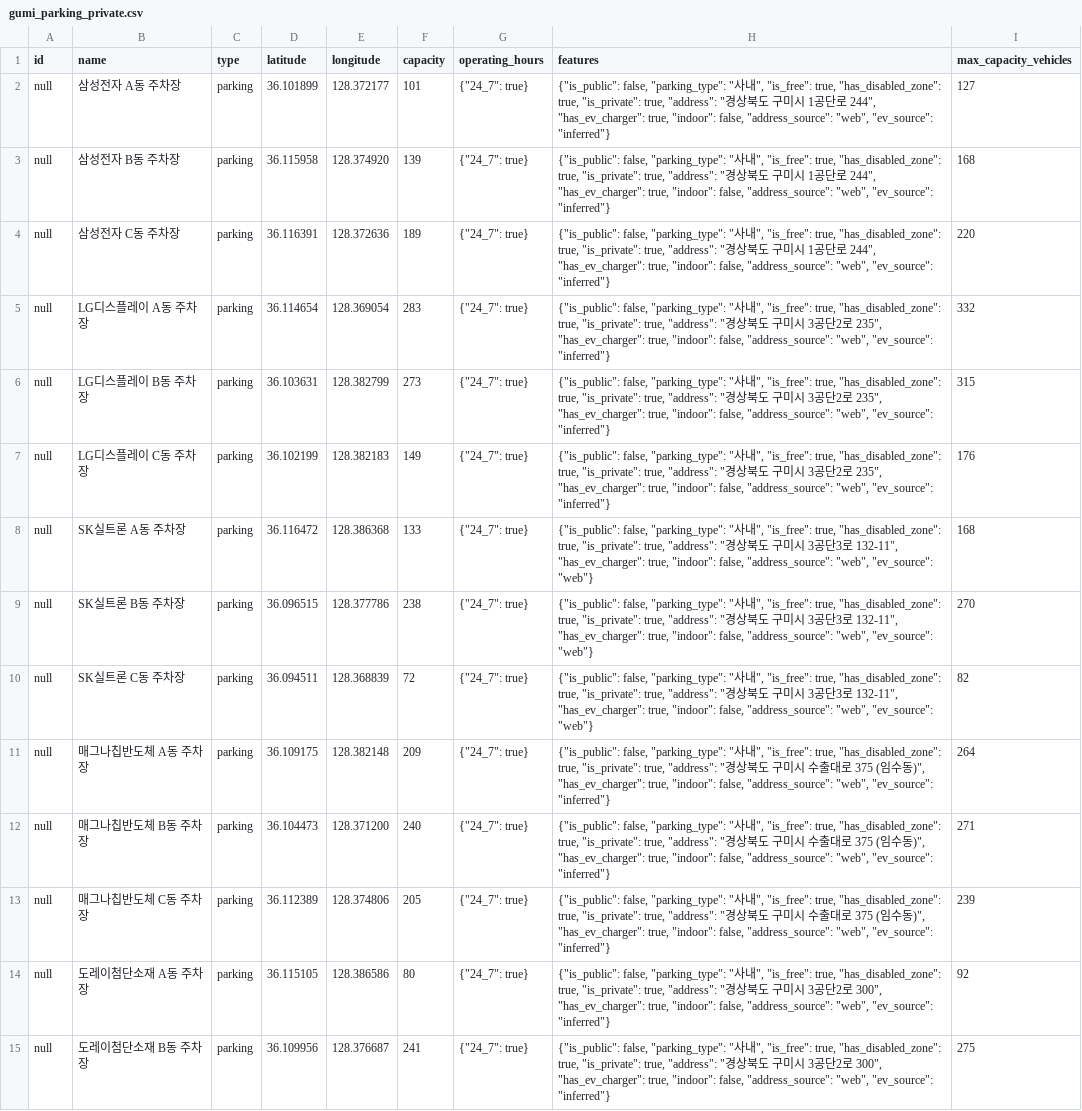
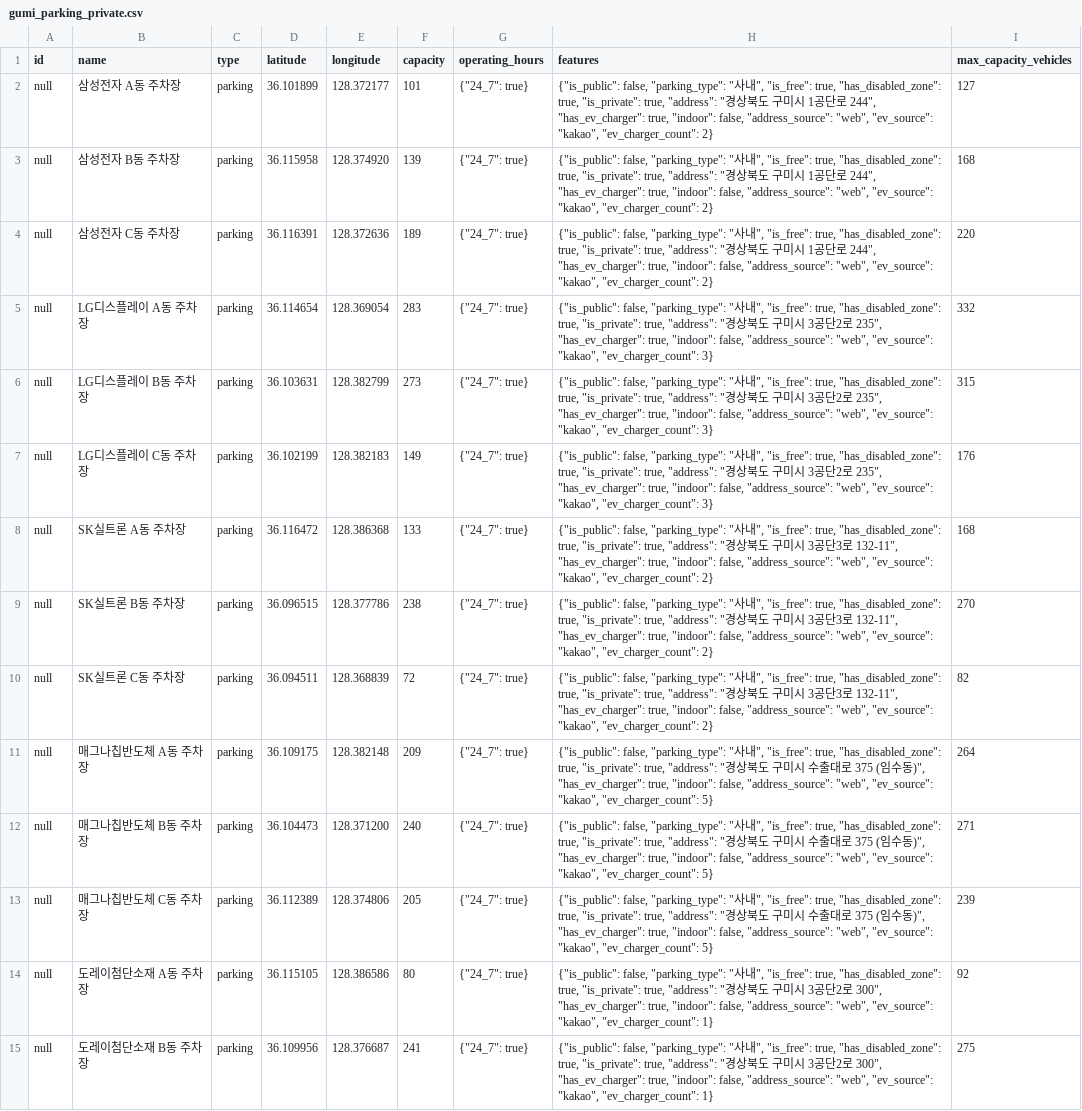
Before and after one commit to NextSpot-knu/Induspot, a CSV file: samples/gumi_parking_private.csv, drawn as a sheet; only a part is shown; the diff covers the shown part only; the diff names each change by its address in the sheet, - before the commit and + after, or states it on an @@ line.

```diff
--- a/samples/gumi_parking_private.csv
+++ b/samples/gumi_parking_private.csv
-H2:H4 (features): …"web", "ev_source": "inferred"}
+H2:H4 (features): …"web", "ev_source": "kakao", "ev_charger_count": 2}
-H5:H7 (features): …"web", "ev_source": "inferred"}
+H5:H7 (features): …"web", "ev_source": "kakao", "ev_charger_count": 3}
-H8:H10 (features): …"web", "ev_source": "web"}
+H8:H10 (features): …"web", "ev_source": "kakao", "ev_charger_count": 2}
-H11:H13 (features): …"web", "ev_source": "inferred"}
+H11:H13 (features): …"web", "ev_source": "kakao", "ev_charger_count": 5}
-H14:H15 (features): …"web", "ev_source": "inferred"}
+H14:H15 (features): …"web", "ev_source": "kakao", "ev_charger_count": 1}
```
Also changed, not shown: 22 edited cells elsewhere in this file, samples/gumi_parking.csv, 7 other files.
